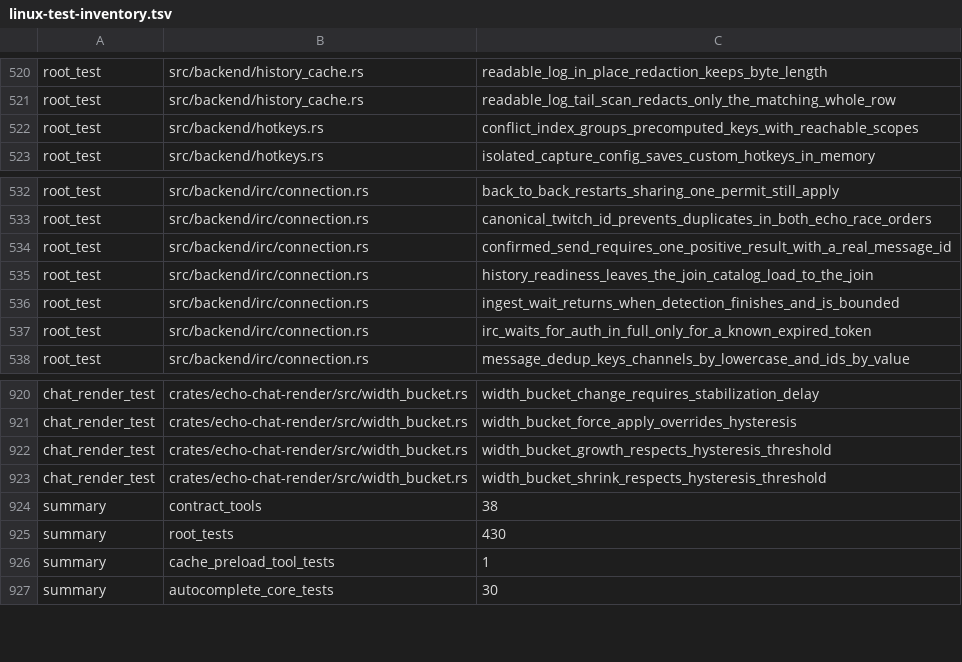
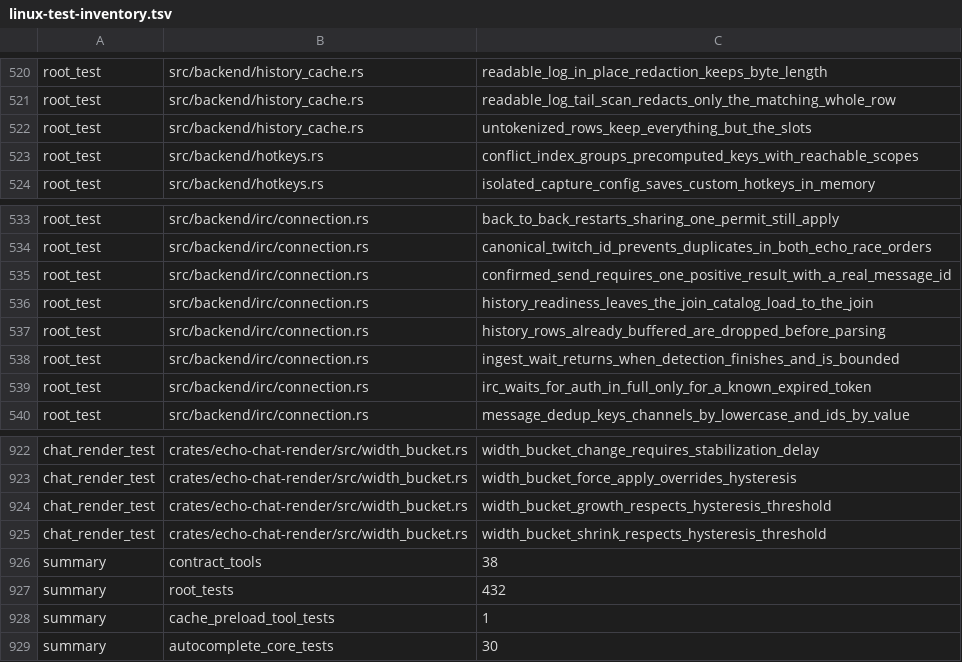
Before and after one commit to Revulate/Echo, a TSV file: scripts/linux-test-inventory.tsv, drawn as a sheet; only a part is shown, gaps mark what is left out.

```diff
--- a/scripts/linux-test-inventory.tsv
+++ b/scripts/linux-test-inventory.tsv
@@ -521,2 +521,3 @@ root_test	src/backend/history_cache.rs	readable_log_in_place_redaction_keeps_byt
 root_test	src/backend/history_cache.rs	readable_log_tail_scan_redacts_only_the_matching_whole_row
+root_test	src/backend/history_cache.rs	untokenized_rows_keep_everything_but_the_slots
 root_test	src/backend/hotkeys.rs	conflict_index_groups_precomputed_keys_with_reachable_scopes
@@ -535,2 +536,3 @@ root_test	src/backend/irc/connection.rs	confirmed_send_requires_one_positive_res
 root_test	src/backend/irc/connection.rs	history_readiness_leaves_the_join_catalog_load_to_the_join
+root_test	src/backend/irc/connection.rs	history_rows_already_buffered_are_dropped_before_parsing
 root_test	src/backend/irc/connection.rs	ingest_wait_returns_when_detection_finishes_and_is_bounded
@@ -924,3 +926,3 @@ chat_render_test	crates/echo-chat-render/src/width_bucket.rs	width_bucket_shrink
 summary	contract_tools	38
-summary	root_tests	430
+summary	root_tests	432
 summary	cache_preload_tool_tests	1
```
Also changed, not shown: 4 other files.
